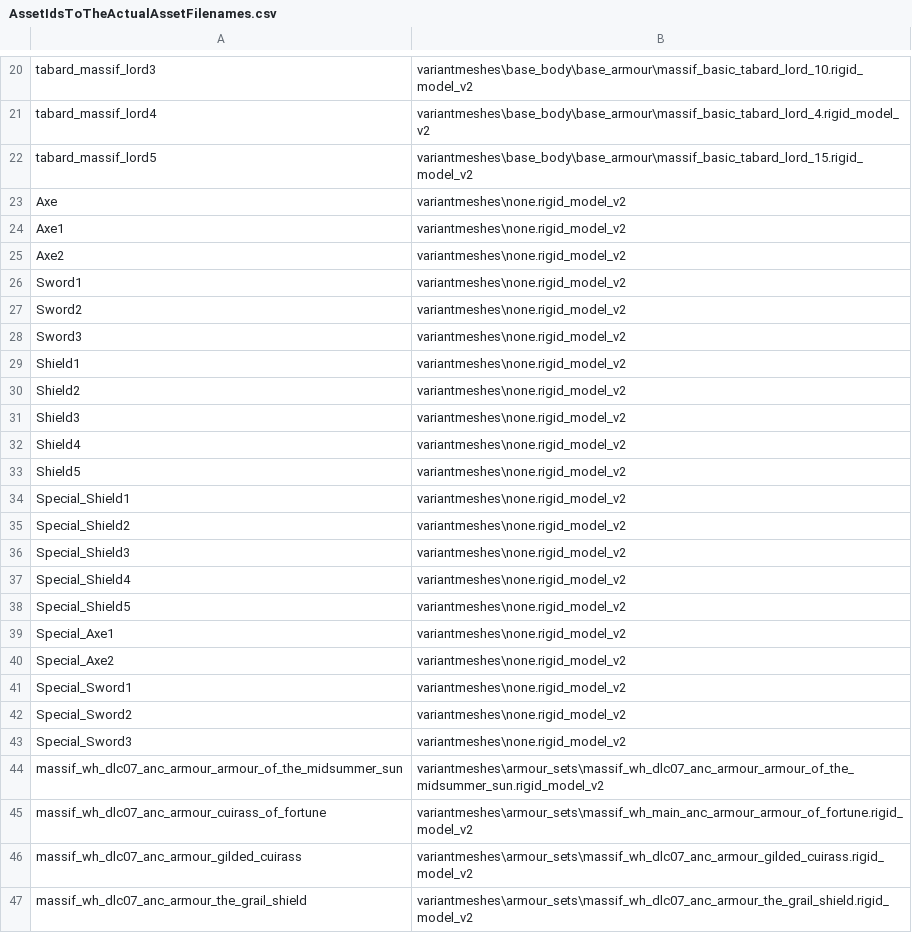
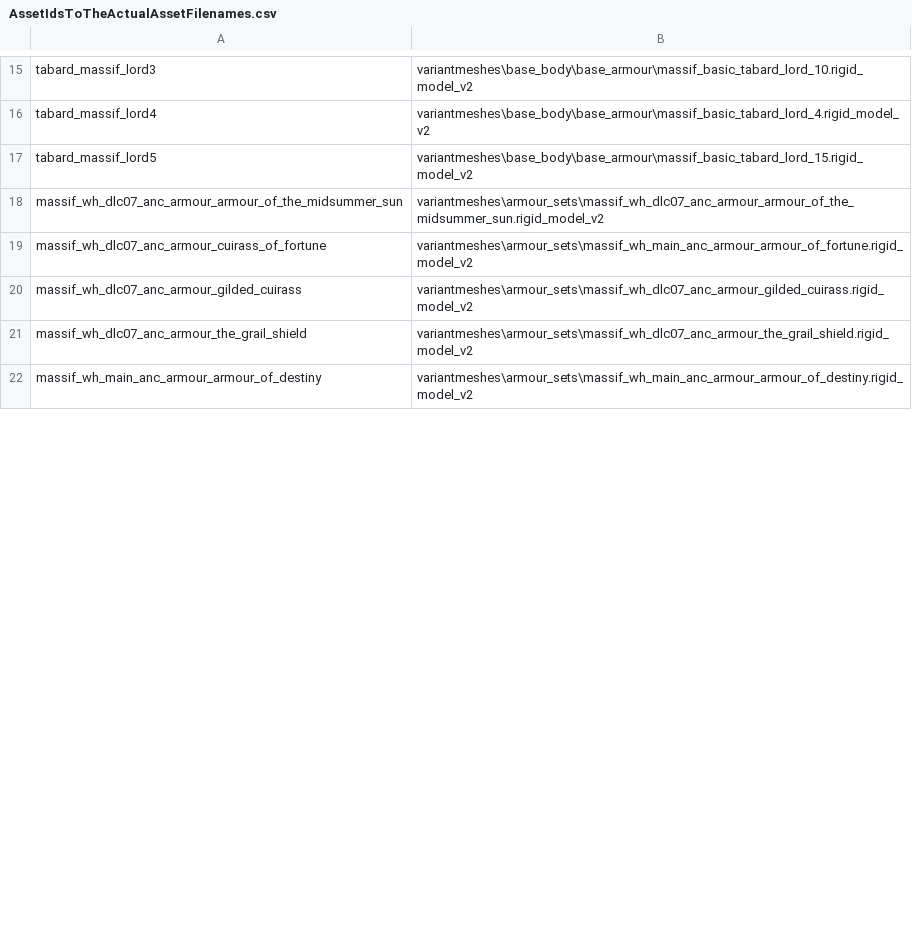
Before and after one commit to admiralnelson/the-royal-armoury-of-bretonnia, a CSV file: generate armour combinations/AssetIdsToTheActualAssetFilenames.csv, drawn as a sheet; only a part is shown, gaps mark what is left out; the shorter side is filled out with more unchanged rows; removed rows and columns are numbered as before the commit, all else as after; the diff covers the shown part only; the diff names each change by its address in the sheet, - before the commit and + after, or states it on an @@ line.

```diff
--- a/generate armour combinations/AssetIdsToTheActualAssetFilenames.csv
+++ b/generate armour combinations/AssetIdsToTheActualAssetFilenames.csv
-row 23: Axe | variantmeshes\none.rigid_model_v2
-row 24: Axe1 | variantmeshes\none.rigid_model_v2
-row 25: Axe2 | variantmeshes\none.rigid_model_v2
-row 26: Sword1 | variantmeshes\none.rigid_model_v2
-row 27: Sword2 | variantmeshes\none.rigid_model_v2
-row 28: Sword3 | variantmeshes\none.rigid_model_v2
-row 29: Shield1 | variantmeshes\none.rigid_model_v2
-row 30: Shield2 | variantmeshes\none.rigid_model_v2
-row 31: Shield3 | variantmeshes\none.rigid_model_v2
-row 32: Shield4 | variantmeshes\none.rigid_model_v2
-row 33: Shield5 | variantmeshes\none.rigid_model_v2
-row 34: Special_Shield1 | variantmeshes\none.rigid_model_v2
-row 35: Special_Shield2 | variantmeshes\none.rigid_model_v2
-row 36: Special_Shield3 | variantmeshes\none.rigid_model_v2
-row 37: Special_Shield4 | variantmeshes\none.rigid_model_v2
-row 38: Special_Shield5 | variantmeshes\none.rigid_model_v2
-row 39: Special_Axe1 | variantmeshes\none.rigid_model_v2
-row 40: Special_Axe2 | variantmeshes\none.rigid_model_v2
-row 41: Special_Sword1 | variantmeshes\none.rigid_model_v2
-row 42: Special_Sword2 | variantmeshes\none.rigid_model_v2
-row 43: Special_Sword3 | variantmeshes\none.rigid_model_v2
```
Also changed, not shown: 11 added rows and 5 removed rows elsewhere in this file, generate armour combinations/AssetIdsToTheActualAnciliaryKeys.csv, generate armour combinations/FaceAndBasicLooks.csv, 14 other files.
